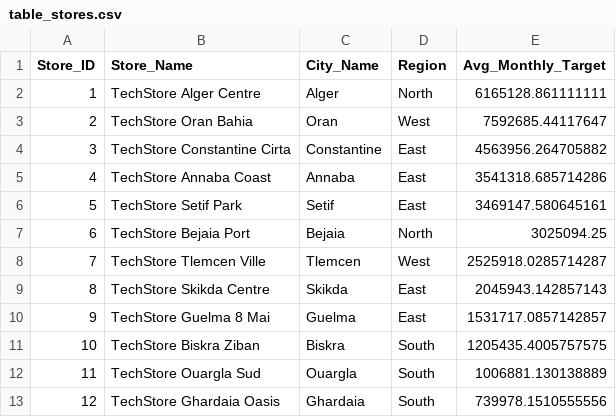
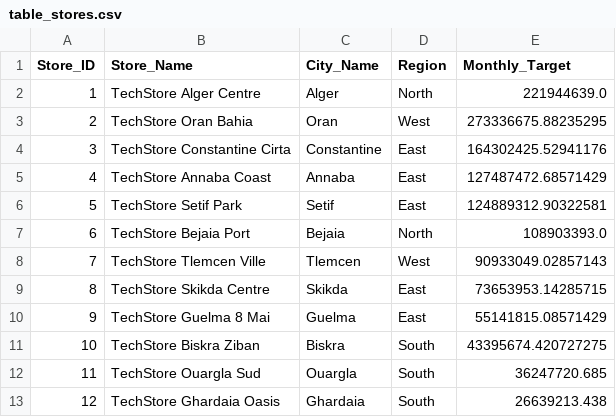
Before and after one commit to Wilson-Moore/Data-Platform, a CSV file: staging/table_stores.csv, drawn as a sheet.

```diff
--- a/staging/table_stores.csv
+++ b/staging/table_stores.csv
@@ -1,13 +1,13 @@
-Store_ID,Store_Name,City_Name,Region,Avg_Monthly_Target
-1,TechStore Alger Centre,Alger,North,6165128.861111111
-2,TechStore Oran Bahia,Oran,West,7592685.44117647
-3,TechStore Constantine Cirta,Constantine,East,4563956.264705882
-4,TechStore Annaba Coast,Annaba,East,3541318.685714286
-5,TechStore Setif Park,Setif,East,3469147.580645161
-6,TechStore Bejaia Port,Bejaia,North,3025094.25
-7,TechStore Tlemcen Ville,Tlemcen,West,2525918.0285714287
-8,TechStore Skikda Centre,Skikda,East,2045943.142857143
-9,TechStore Guelma 8 Mai,Guelma,East,1531717.0857142857
-10,TechStore Biskra Ziban,Biskra,South,1205435.4005757575
-11,TechStore Ouargla Sud,Ouargla,South,1006881.130138889
-12,TechStore Ghardaia Oasis,Ghardaia,South,739978.1510555556
+Store_ID,Store_Name,City_Name,Region,Monthly_Target
+1,TechStore Alger Centre,Alger,North,221944639.0
+2,TechStore Oran Bahia,Oran,West,273336675.88235295
+3,TechStore Constantine Cirta,Constantine,East,164302425.52941176
+4,TechStore Annaba Coast,Annaba,East,127487472.68571429
+5,TechStore Setif Park,Setif,East,124889312.90322581
+6,TechStore Bejaia Port,Bejaia,North,108903393.0
+7,TechStore Tlemcen Ville,Tlemcen,West,90933049.02857143
+8,TechStore Skikda Centre,Skikda,East,73653953.14285715
+9,TechStore Guelma 8 Mai,Guelma,East,55141815.08571429
+10,TechStore Biskra Ziban,Biskra,South,43395674.420727275
+11,TechStore Ouargla Sud,Ouargla,South,36247720.685
+12,TechStore Ghardaia Oasis,Ghardaia,South,26639213.438
```
Also changed, not shown: staging/monthly_targets.csv, 4 other files.
